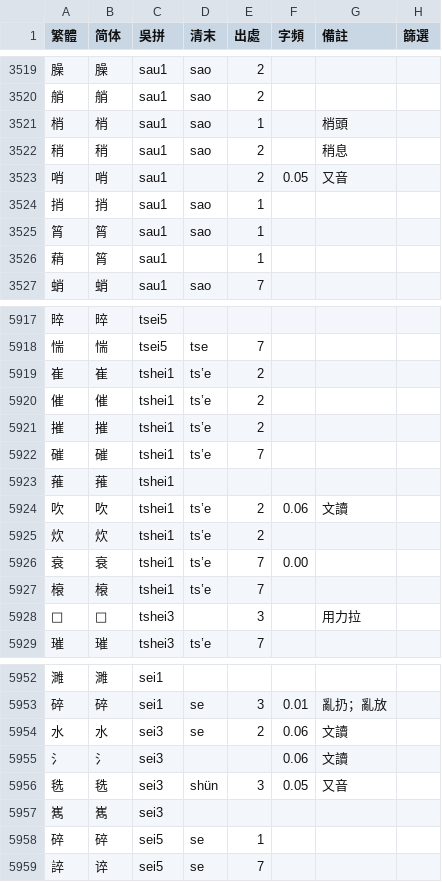
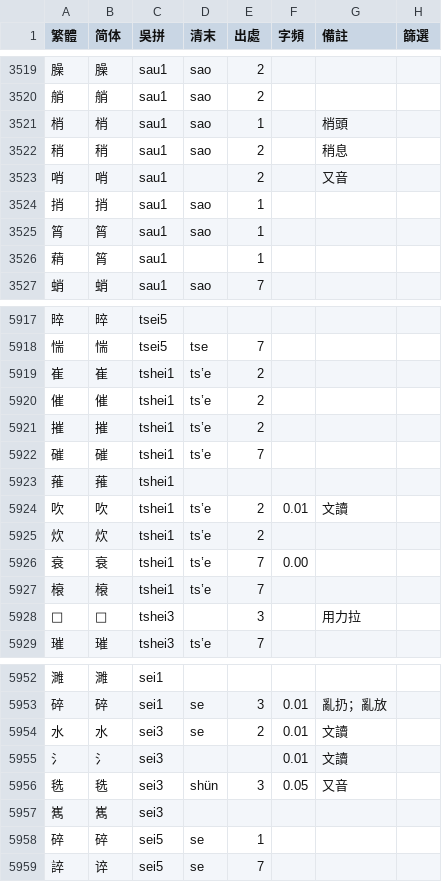
Before and after one commit to ionkaon/dictionary, a TSV file: 字表.tsv, drawn as a sheet; only a part is shown, gaps mark what is left out.

Commit message:
fix: update frequency

```diff
--- a/字表.tsv
+++ b/字表.tsv
@@ -3522,3 +3522,3 @@
 稍	稍	sau1	sao	2		稍息	
-哨	哨	sau1		2	0.05	又音	
+哨	哨	sau1		2		又音	
 捎	捎	sau1	sao	1			
@@ -5923,3 +5923,3 @@
 蓷	蓷	tshei1					
-吹	吹	tshei1	tsʽe	2	0.06	文讀	
+吹	吹	tshei1	tsʽe	2	0.01	文讀	
 炊	炊	tshei1	tsʽe	2			
@@ -5953,4 +5953,4 @@
 碎	碎	sei1	se	3	0.01	亂扔；亂放	
-水	水	sei3	se	2	0.06	文讀	
-氵	氵	sei3			0.06	文讀	
+水	水	sei3	se	2	0.01	文讀	
+氵	氵	sei3			0.01	文讀	
 毨	毨	sei3	shün	3	0.05	又音	
```
